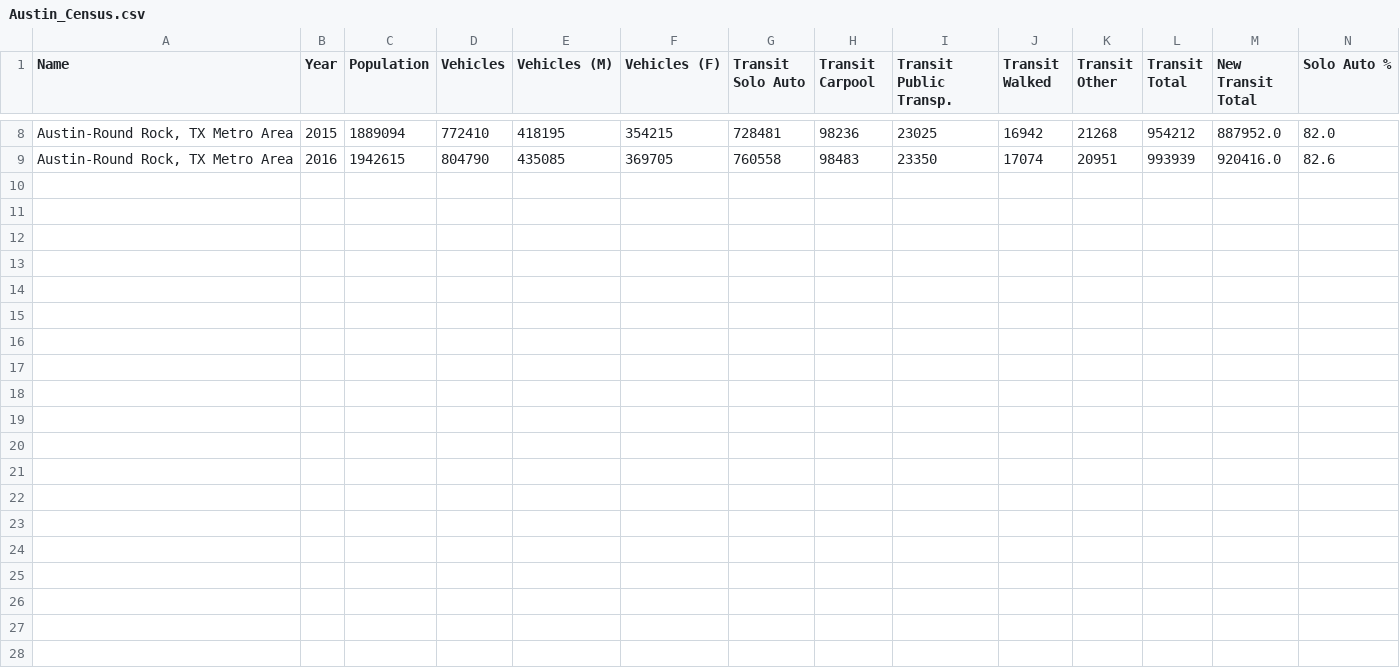
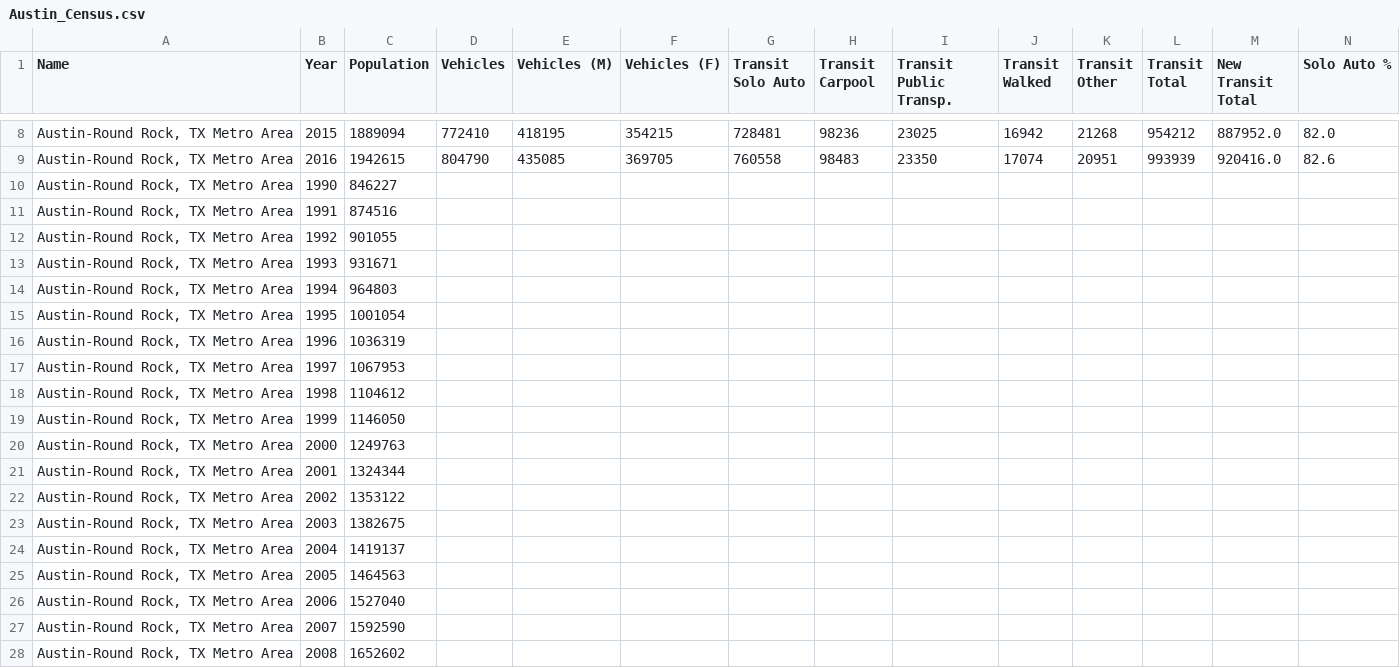
Before and after one commit to dshaffe2/ProjectOne, a CSV file: Census ACS5 Data/Austin_Census.csv, drawn as a sheet; only a part is shown, gaps mark what is left out; rows hold the shown columns only; the diff names each change by its address in the sheet, - before the commit and + after, or states it on an @@ line.

Commit message:
Update Austin_Census.csv

```diff
--- a/Census ACS5 Data/Austin_Census.csv
+++ b/Census ACS5 Data/Austin_Census.csv
+row 10: Austin-Round Rock, TX Metro Area | 1990 | 846227
+row 11: Austin-Round Rock, TX Metro Area | 1991 | 874516
+row 12: Austin-Round Rock, TX Metro Area | 1992 | 901055
+row 13: Austin-Round Rock, TX Metro Area | 1993 | 931671
+row 14: Austin-Round Rock, TX Metro Area | 1994 | 964803
+row 15: Austin-Round Rock, TX Metro Area | 1995 | 1001054
+row 16: Austin-Round Rock, TX Metro Area | 1996 | 1036319
+row 17: Austin-Round Rock, TX Metro Area | 1997 | 1067953
+row 18: Austin-Round Rock, TX Metro Area | 1998 | 1104612
+row 19: Austin-Round Rock, TX Metro Area | 1999 | 1146050
+row 20: Austin-Round Rock, TX Metro Area | 2000 | 1249763
+row 21: Austin-Round Rock, TX Metro Area | 2001 | 1324344
+row 22: Austin-Round Rock, TX Metro Area | 2002 | 1353122
+row 23: Austin-Round Rock, TX Metro Area | 2003 | 1382675
+row 24: Austin-Round Rock, TX Metro Area | 2004 | 1419137
+row 25: Austin-Round Rock, TX Metro Area | 2005 | 1464563
+row 26: Austin-Round Rock, TX Metro Area | 2006 | 1527040
+row 27: Austin-Round Rock, TX Metro Area | 2007 | 1592590
+row 28: Austin-Round Rock, TX Metro Area | 2008 | 1652602
```
